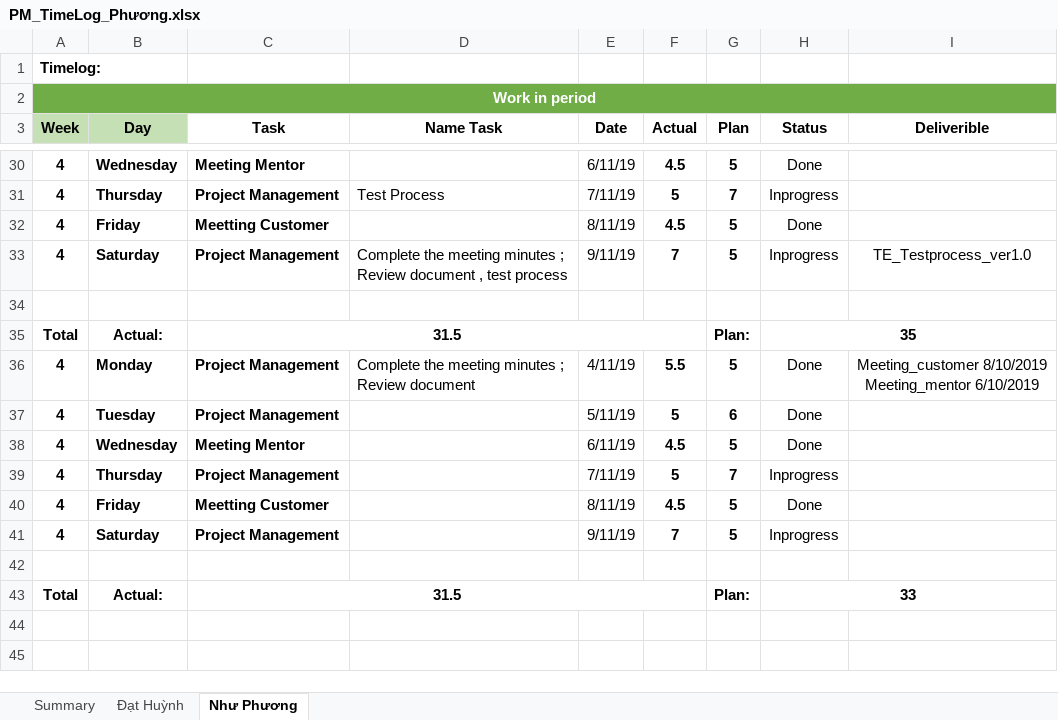
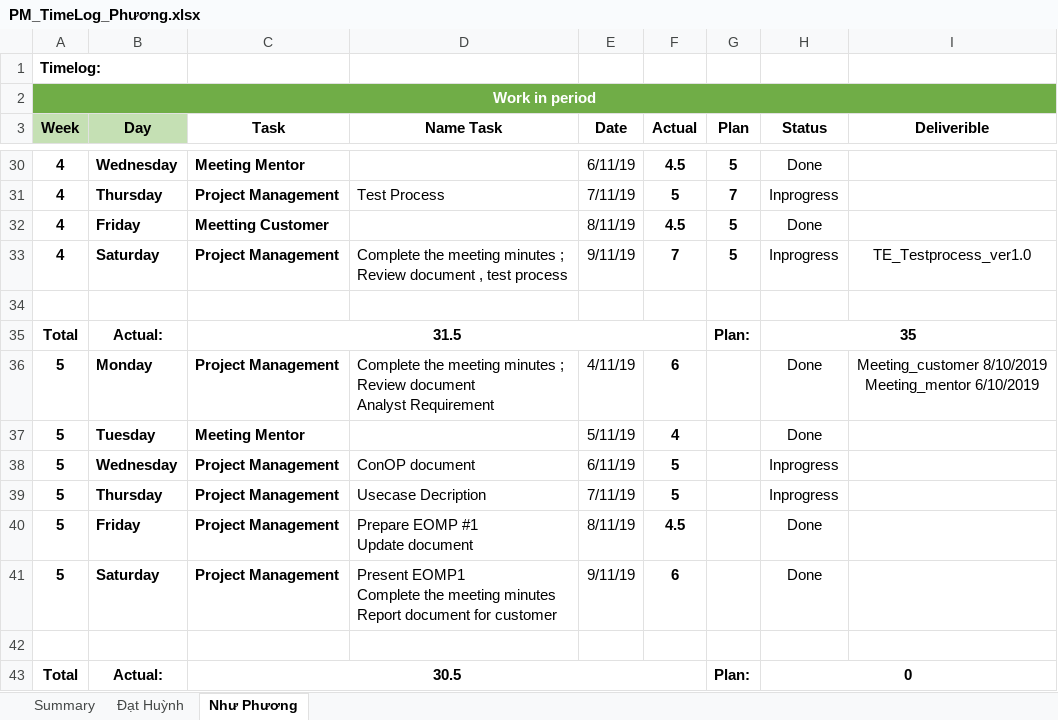
Before and after one commit to DamianHuynh/Capstone-Project, an Excel workbook: Private/Phương/4. Timelog/PM_TimeLog_Phương.xlsx, sheet Như Phương, drawn as a sheet; only a part is shown, gaps mark what is left out; values as stored, in another font and other column widths than the file's, no borders; removed rows and columns are numbered as before the commit, all else as after; ↵ is a line break in a cell; the diff names each change by its address in the sheet, - before the commit and + after, or states it on an @@ line.

Commit message:
timelog Conop

```diff
--- a/Private/Phương/4. Timelog/PM_TimeLog_Phương.xlsx (sheet Như Phương)
+++ b/Private/Phương/4. Timelog/PM_TimeLog_Phương.xlsx (sheet Như Phương)
-A36 (Week): 4
+A36 (Week): 5
-D36 (Name Task): …Review document
+D36 (Name Task): …Review document ↵ Analyst Requirement
-F36 (Actual): 5.5
+F36 (Actual): 6
-G36 (Plan): 5
+G36 (Plan): (empty)
-row 37: 4 | Tuesday | Project Management |  | 5/11/19 | 5 | 6 | Done
-row 38: 4 | Wednesday | Meeting Mentor |  | 6/11/19 | 4.5 | 5 | Done
+row 37: 5 | Tuesday | Meeting Mentor |  | 5/11/19 | 4 |  | Done
+row 38: 5 | Wednesday | Project Management | ConOP document | 6/11/19 | 5 |  | Inprogress
-A39:A40 (Week): 4
+A39:A40 (Week): 5
-D39 (Name Task): (empty)
+D39 (Name Task): Usecase Decription
-G39 (Plan): 7
+G39 (Plan): (empty)
-C40 (Task): Meetting Customer
+C40 (Task): Project Management
-D40 (Name Task): (empty)
+D40 (Name Task): Prepare EOMP #1 ↵ Update document
-G40 (Plan): 5
+G40 (Plan): (empty)
-row 41: 4 | Saturday | Project Management |  | 9/11/19 | 7 | 5 | Inprogress
+row 41: 5 | Saturday | Project Management | Present EOMP1 ↵ Complete the meeting minutes ↵ Report document for customer | 9/11/19 | 6 |  | Done
-C43 (Task): 31.5
+C43 (Task): 30.5
-H43 (Status): 33
+H43 (Status): 0
```
Also changed, not shown: 3 other files.
